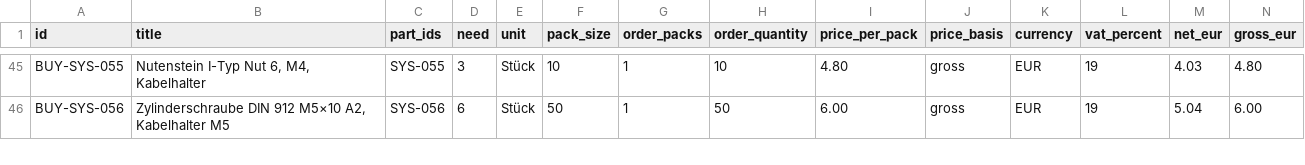
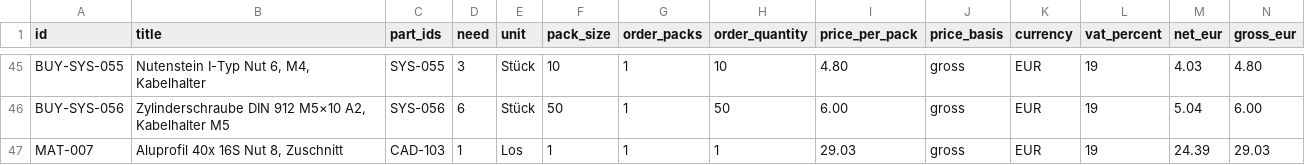
Before and after one commit to floronics/ProBoter, a CSV file: bom/bestellliste.csv, drawn as a sheet; only a part is shown, gaps mark what is left out; rows hold the shown columns only; the diff covers the shown part only; the diff names each change by its address in the sheet, - before the commit and + after, or states it on an @@ line.

```diff
--- a/bom/bestellliste.csv
+++ b/bom/bestellliste.csv
+row 47: MAT-007 | Aluprofil 40x 16S Nut 8, Zuschnitt | CAD-103 | 1 | Los | 1 | 1 | 1 | 29.03 | gross | EUR | 19 | 24.39 | 29.03
```
Also changed, not shown: 1 added row and 4 edited cells elsewhere in this file, bom/montage/montage.csv, bom/teileliste-komponenten.csv, 11 other files.
